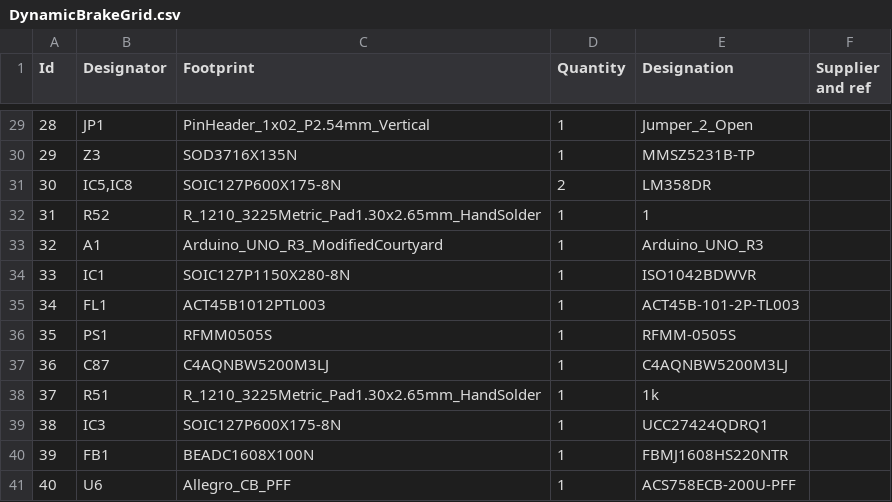
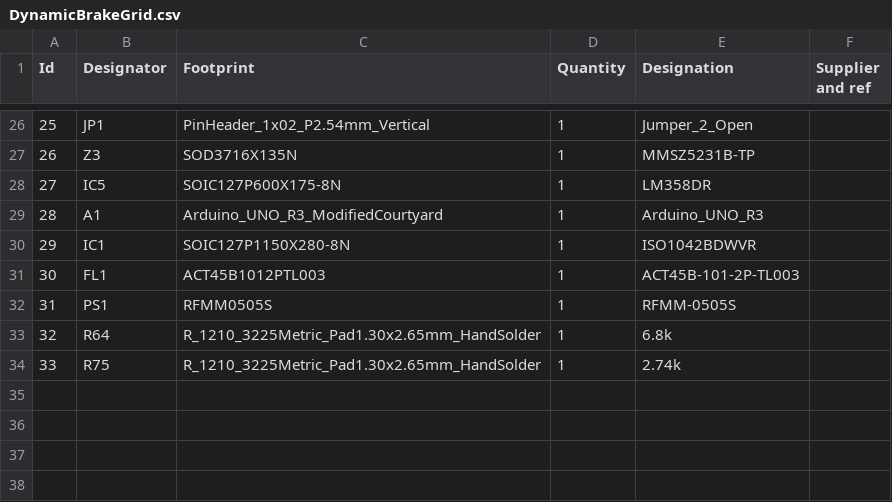
Before and after one commit to datacrystals/BikeV2, a CSV file: ChargerControlBoard/Fab/DynamicBrakeGrid.csv, drawn as a sheet; only a part is shown, gaps mark what is left out; removed rows and columns are numbered as before the commit, all else as after; the diff covers the shown part only; the diff names each change by its address in the sheet, - before the commit and + after, or states it on an @@ line.

```diff
--- a/ChargerControlBoard/Fab/DynamicBrakeGrid.csv
+++ b/ChargerControlBoard/Fab/DynamicBrakeGrid.csv
@@ column A (Id) renumbered between rows 3 and 34 @@
-B28 (Designator): IC5,IC8
+B28 (Designator): IC5
-D28 (Quantity): 2
+D28 (Quantity): 1
-row 32: 31 | R52 | R_1210_3225Metric_Pad1.30x2.65mm_HandSolder | 1 | 1
-row 37: 36 | C87 | C4AQNBW5200M3LJ | 1 | C4AQNBW5200M3LJ
+row 33: 32 | R64 | R_1210_3225Metric_Pad1.30x2.65mm_HandSolder | 1 | 6.8k
-B34 (Designator): R51
+B34 (Designator): R75
-E34 (Designation): 1k
+E34 (Designation): 2.74k
-row 39: 38 | IC3 | SOIC127P600X175-8N | 1 | UCC27424QDRQ1
-row 40: 39 | FB1 | BEADC1608X100N | 1 | FBMJ1608HS220NTR
-row 41: 40 | U6 | Allegro_CB_PFF | 1 | ACS758ECB-200U-PFF
```
Also changed, not shown: 10 added rows, 13 removed rows and 10 edited cells elsewhere in this file, 23 other files.
